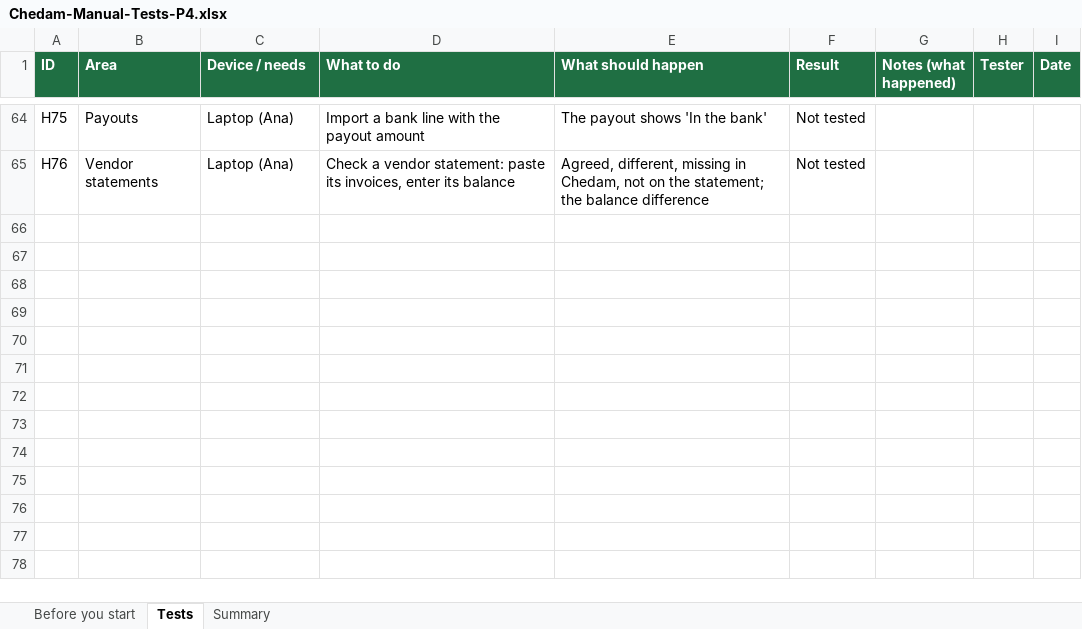
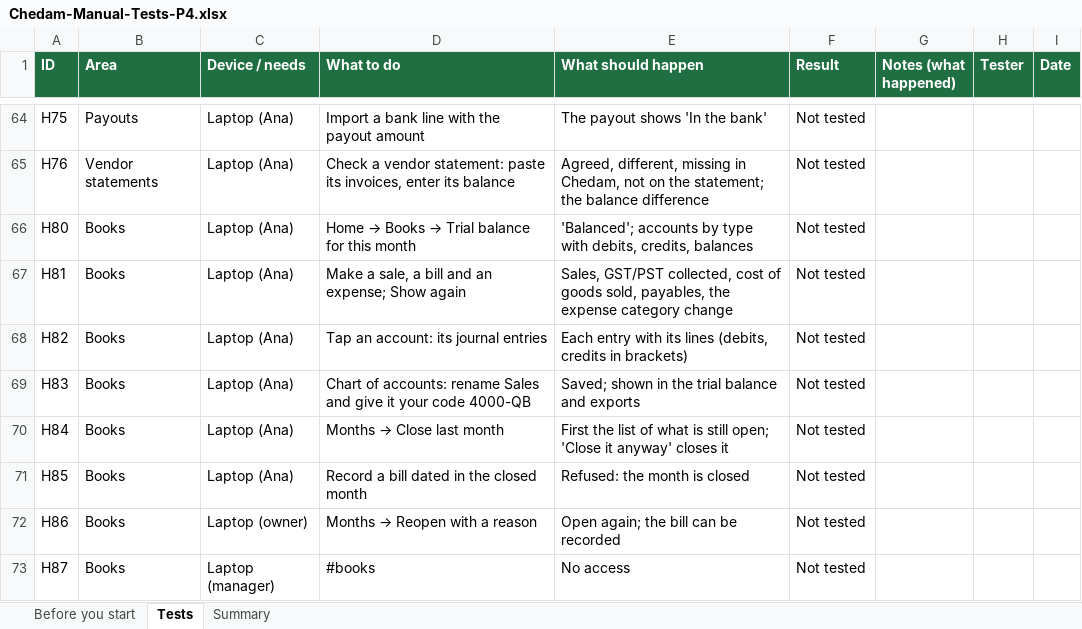
Before and after one commit to repatikosamid-prog/chedam, an Excel workbook: docs/testing/Chedam-Manual-Tests-P4.xlsx, sheet Tests, drawn as a sheet; only a part is shown, gaps mark what is left out; values as stored, in another font and other column widths than the file's, no borders; conditional formats not drawn; the diff names each change by its address in the sheet, - before the commit and + after, or states it on an @@ line.

```diff
--- a/docs/testing/Chedam-Manual-Tests-P4.xlsx (sheet Tests)
+++ b/docs/testing/Chedam-Manual-Tests-P4.xlsx (sheet Tests)
+row 66: H80 | Books | Laptop (Ana) | Home → Books → Trial balance for this month | 'Balanced'; accounts by type with debits, credits, balances | Not tested
+row 67: H81 | Books | Laptop (Ana) | Make a sale, a bill and an expense; Show again | Sales, GST/PST collected, cost of goods sold, payables, the expense category change | Not tested
+row 68: H82 | Books | Laptop (Ana) | Tap an account: its journal entries | Each entry with its lines (debits, credits in brackets) | Not tested
+row 69: H83 | Books | Laptop (Ana) | Chart of accounts: rename Sales and give it your code 4000-QB | Saved; shown in the trial balance and exports | Not tested
+row 70: H84 | Books | Laptop (Ana) | Months → Close last month | First the list of what is still open; 'Close it anyway' closes it | Not tested
+row 71: H85 | Books | Laptop (Ana) | Record a bill dated in the closed month | Refused: the month is closed | Not tested
+row 72: H86 | Books | Laptop (owner) | Months → Reopen with a reason | Open again; the bill can be recorded | Not tested
+row 73: H87 | Books | Laptop (manager) | #books | No access | Not tested
```
Also changed, not shown: sheet Summary, 16 other files.
